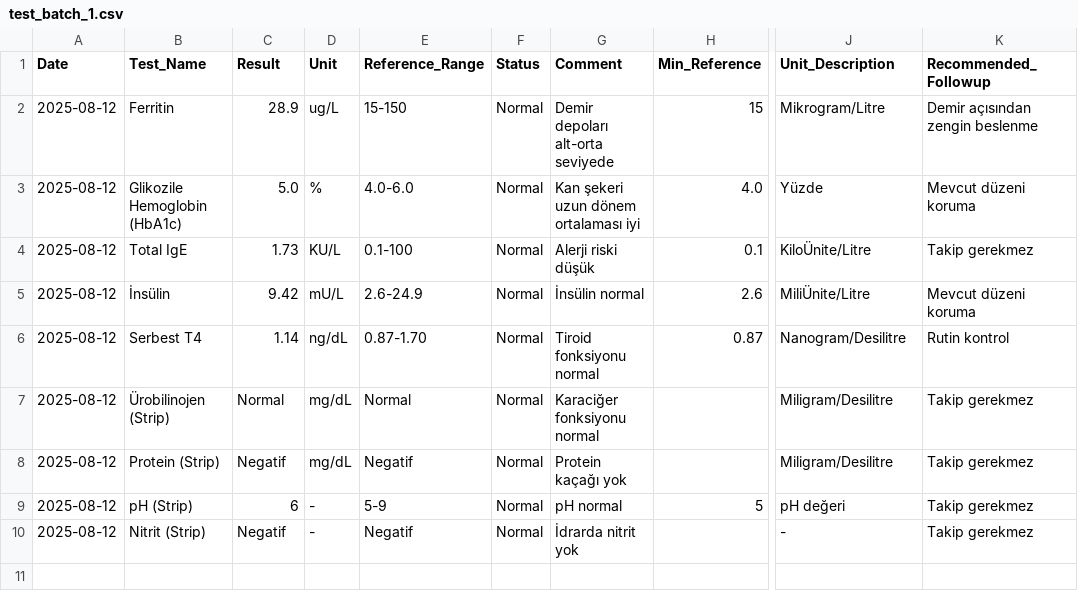
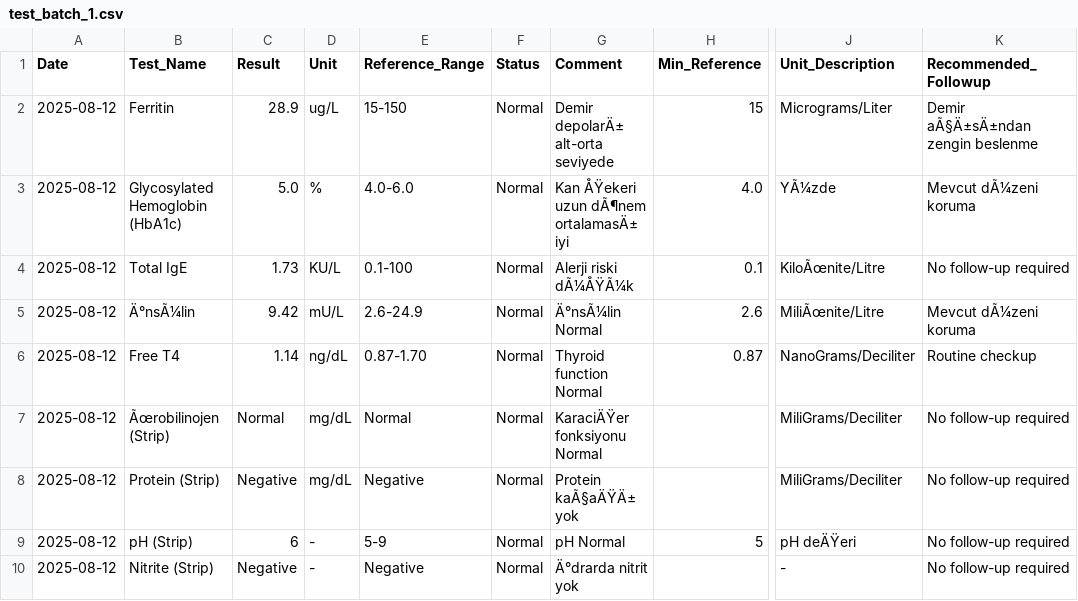
Before and after one commit to ApurvSingh04/lab-insight, a CSV file: test_data/test_batch_1.csv, drawn as a sheet; only a part is shown, gaps mark what is left out; the diff names each change by its address in the sheet, - before the commit and + after, or states it on an @@ line.

```diff
--- a/test_data/test_batch_1.csv
+++ b/test_data/test_batch_1.csv
-G2 (Comment): Demir depoları alt-orta seviyede
+G2 (Comment): Demir depolarÄ± alt-orta seviyede
-J2 (Unit_Description): Mikrogram/Litre
+J2 (Unit_Description): Micrograms/Liter
-K2 (Recommended_Followup): Demir açısından zengin beslenme
+K2 (Recommended_Followup): Demir aÃ§Ä±sÄ±ndan zengin beslenme
-B3 (Test_Name): Glikozile Hemoglobin (HbA1c)
+B3 (Test_Name): Glycosylated Hemoglobin (HbA1c)
-G3 (Comment): Kan şekeri uzun dönem ortalaması iyi
+G3 (Comment): Kan ÅŸekeri uzun dÃ¶nem ortalamasÄ± iyi
-J3 (Unit_Description): Yüzde
+J3 (Unit_Description): YÃ¼zde
-K3 (Recommended_Followup): Mevcut düzeni koruma
+K3 (Recommended_Followup): Mevcut dÃ¼zeni koruma
-G4 (Comment): Alerji riski düşük
+G4 (Comment): Alerji riski dÃ¼ÅŸÃ¼k
-J4 (Unit_Description): KiloÜnite/Litre
+J4 (Unit_Description): KiloÃœnite/Litre
-K4 (Recommended_Followup): Takip gerekmez
+K4 (Recommended_Followup): No follow-up required
-B5 (Test_Name): İnsülin
+B5 (Test_Name): Ä°nsÃ¼lin
-G5 (Comment): İnsülin normal
+G5 (Comment): Ä°nsÃ¼lin Normal
-J5 (Unit_Description): MiliÜnite/Litre
+J5 (Unit_Description): MiliÃœnite/Litre
-K5 (Recommended_Followup): Mevcut düzeni koruma
+K5 (Recommended_Followup): Mevcut dÃ¼zeni koruma
-B6 (Test_Name): Serbest T4
+B6 (Test_Name): Free T4
-G6 (Comment): Tiroid fonksiyonu normal
+G6 (Comment): Thyroid function Normal
-J6 (Unit_Description): Nanogram/Desilitre
+J6 (Unit_Description): NanoGrams/Deciliter
-K6 (Recommended_Followup): Rutin kontrol
+K6 (Recommended_Followup): Routine checkup
-B7 (Test_Name): Ürobilinojen (Strip)
+B7 (Test_Name): Ãœrobilinojen (Strip)
-G7 (Comment): Karaciğer fonksiyonu normal
+G7 (Comment): KaraciÄŸer fonksiyonu Normal
-J7:J8 (Unit_Description): Miligram/Desilitre
+J7:J8 (Unit_Description): MiliGrams/Deciliter
-K7:K10 (Recommended_Followup): Takip gerekmez
+K7:K10 (Recommended_Followup): No follow-up required
-C8 (Result): Negatif
+C8 (Result): Negative
-E8 (Reference_Range): Negatif
+E8 (Reference_Range): Negative
-G8 (Comment): Protein kaçağı yok
+G8 (Comment): Protein kaÃ§aÄŸÄ± yok
-G9 (Comment): pH normal
+G9 (Comment): pH Normal
-J9 (Unit_Description): pH değeri
+J9 (Unit_Description): pH deÄŸeri
-B10 (Test_Name): Nitrit (Strip)
+B10 (Test_Name): Nitrite (Strip)
-C10 (Result): Negatif
+C10 (Result): Negative
-E10 (Reference_Range): Negatif
+E10 (Reference_Range): Negative
-G10 (Comment): İdrarda nitrit yok
+G10 (Comment): Ä°drarda nitrit yok
```
Also changed, not shown: test_data/test_batch_2.csv, test_data/test_batch_3.csv, 10 other files.
